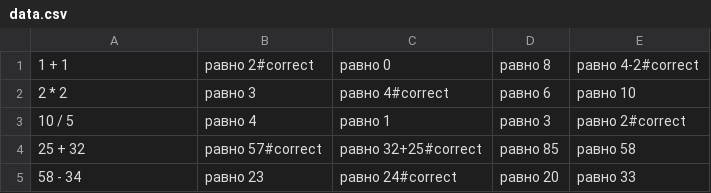
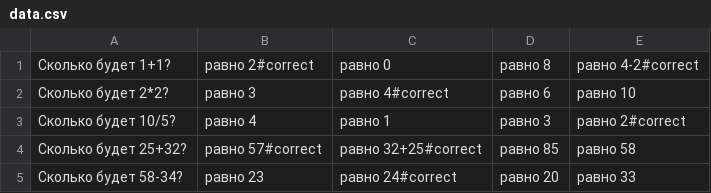
Before and after one commit to cheesterx3/2019-08-otus-spring-shaklein, a CSV file: student_testing/src/main/resources/data.csv, drawn as a sheet.

```diff
--- a/student_testing/src/main/resources/data.csv
+++ b/student_testing/src/main/resources/data.csv
@@ -1,5 +1,5 @@
-1 + 1|равно 2#correct|равно 0|равно 8|равно 4-2#correct
-2 * 2|равно 3|равно 4#correct|равно 6|равно 10
-10 / 5|равно 4|равно 1|равно 3|равно 2#correct
-25 + 32|равно 57#correct|равно 32+25#correct|равно 85|равно 58
-58 - 34|равно 23|равно 24#correct|равно 20|равно 33
+Сколько будет 1+1?|равно 2#correct|равно 0|равно 8|равно 4-2#correct
+Сколько будет 2*2?|равно 3|равно 4#correct|равно 6|равно 10
+Сколько будет 10/5?|равно 4|равно 1|равно 3|равно 2#correct
+Сколько будет 25+32?|равно 57#correct|равно 32+25#correct|равно 85|равно 58
+Сколько будет 58-34?|равно 23|равно 24#correct|равно 20|равно 33
```
Also changed, not shown: 29 other files.
